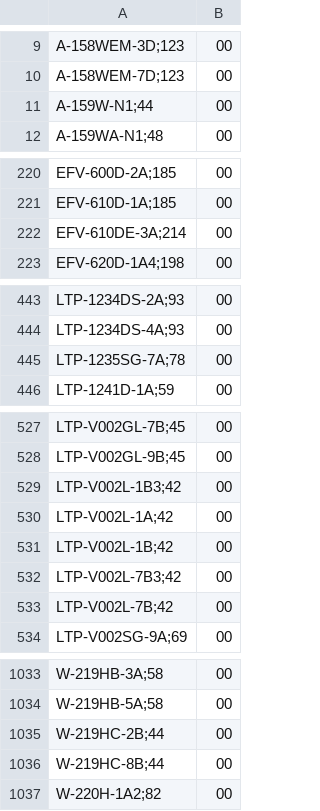
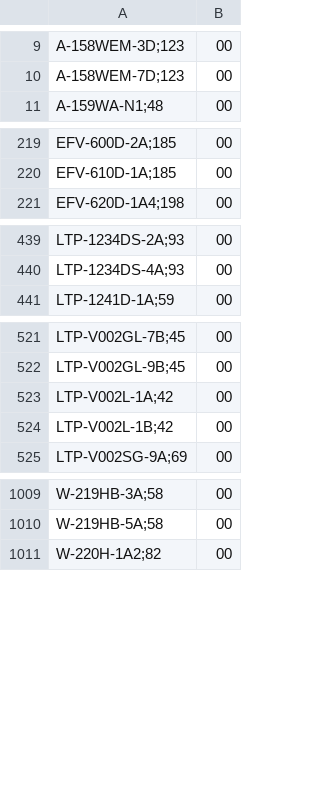
Before and after one commit to DaihatsuHub/CATALOGO-RELOJES-CASIO, a CSV file: stock.csv, drawn as a sheet; only a part is shown, gaps mark what is left out; the diff covers the shown part only.

```diff
--- a/stock.csv
+++ b/stock.csv
@@ -10,3 +10,2 @@ A-158WEM-3D;123,00
 A-158WEM-7D;123,00
-A-159W-N1;44,00
 A-159WA-N1;48,00
@@ -221,3 +220,2 @@ EFV-600D-2A;185,00
 EFV-610D-1A;185,00
-EFV-610DE-3A;214,00
 EFV-620D-1A4;198,00
@@ -444,3 +440,2 @@ LTP-1234DS-2A;93,00
 LTP-1234DS-4A;93,00
-LTP-1235SG-7A;78,00
 LTP-1241D-1A;59,00
@@ -528,7 +522,4 @@ LTP-V002GL-7B;45,00
 LTP-V002GL-9B;45,00
-LTP-V002L-1B3;42,00
 LTP-V002L-1A;42,00
 LTP-V002L-1B;42,00
-LTP-V002L-7B3;42,00
-LTP-V002L-7B;42,00
 LTP-V002SG-9A;69,00
@@ -1034,4 +1010,2 @@ W-219HB-3A;58,00
 W-219HB-5A;58,00
-W-219HC-2B;44,00
-W-219HC-8B;44,00
 W-220H-1A2;82,00
```
Also changed, not shown: 1 added row and 20 removed rows elsewhere in this file.
